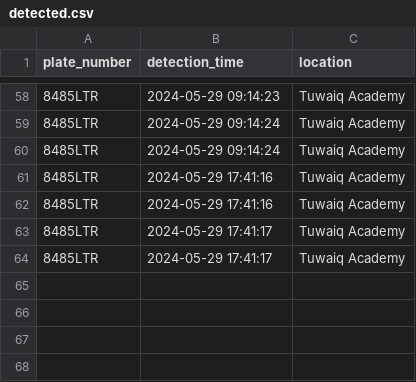
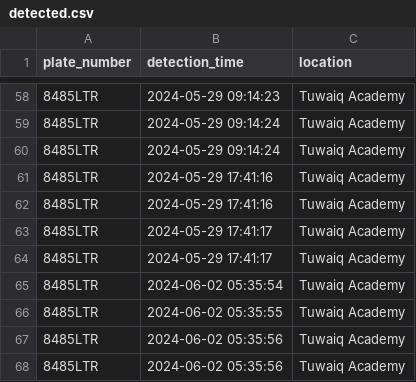
Before and after one commit to AbudyAzhar/Saqr, a CSV file: detected.csv, drawn as a sheet; only a part is shown, gaps mark what is left out; the diff names each change by its address in the sheet, - before the commit and + after, or states it on an @@ line.

Commit message:
Integrated with google sheets API
we used google sheets to store detected plates. which will allow us to display realtime detected plates from our streamlit website using our separate cameras.

```diff
--- a/detected.csv
+++ b/detected.csv
+row 65: 8485LTR | 2024-06-02 05:35:54 | Tuwaiq Academy
+row 66: 8485LTR | 2024-06-02 05:35:55 | Tuwaiq Academy
+row 67: 8485LTR | 2024-06-02 05:35:56 | Tuwaiq Academy
+row 68: 8485LTR | 2024-06-02 05:35:56 | Tuwaiq Academy
```
Also changed, not shown: 3 other files.
